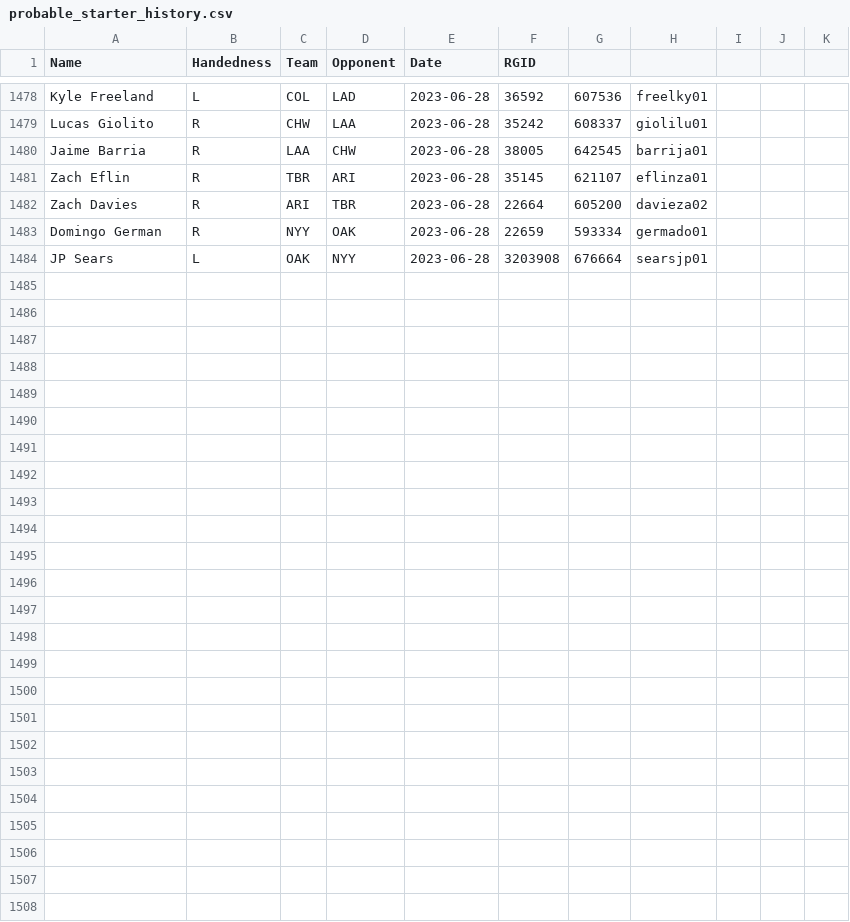
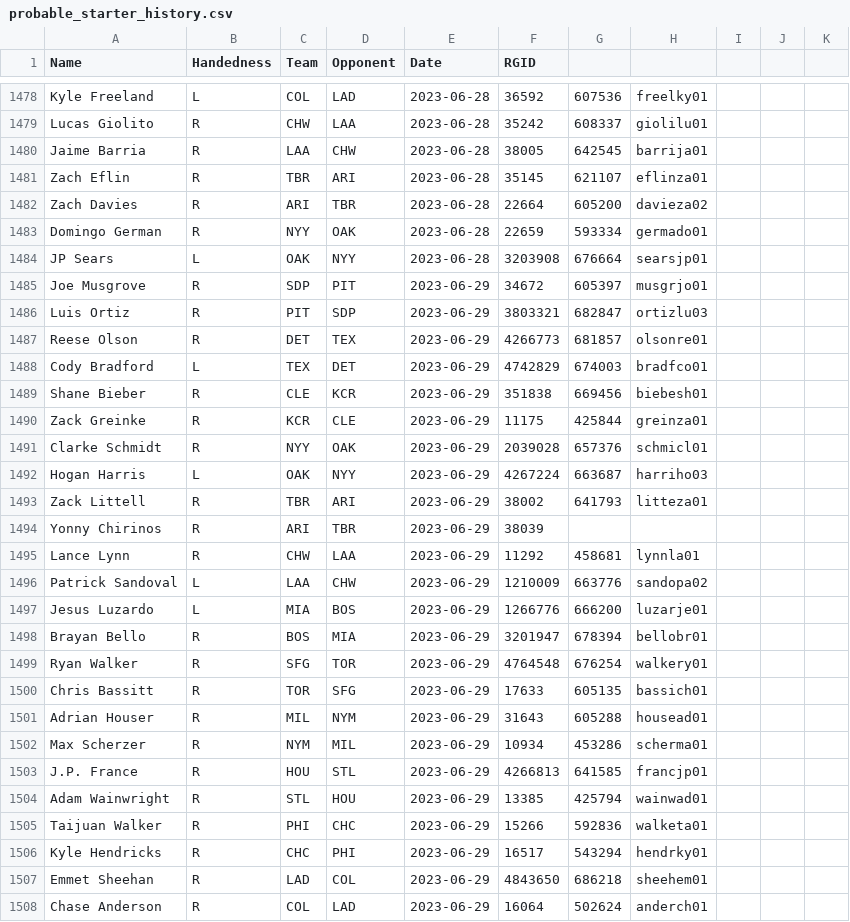
Before and after one commit to amaizehayes/sp-k-prediction-app, a CSV file: output/probable_starter_history.csv, drawn as a sheet; only a part is shown, gaps mark what is left out; the diff names each change by its address in the sheet, - before the commit and + after, or states it on an @@ line.

```diff
--- a/output/probable_starter_history.csv
+++ b/output/probable_starter_history.csv
+row 1485: Joe Musgrove | R | SDP | PIT | 2023-06-29 | 34672 | 605397 | musgrjo01
+row 1486: Luis Ortiz | R | PIT | SDP | 2023-06-29 | 3803321 | 682847 | ortizlu03
+row 1487: Reese Olson | R | DET | TEX | 2023-06-29 | 4266773 | 681857 | olsonre01
+row 1488: Cody Bradford | L | TEX | DET | 2023-06-29 | 4742829 | 674003 | bradfco01
+row 1489: Shane Bieber | R | CLE | KCR | 2023-06-29 | 351838 | 669456 | biebesh01
+row 1490: Zack Greinke | R | KCR | CLE | 2023-06-29 | 11175 | 425844 | greinza01
+row 1491: Clarke Schmidt | R | NYY | OAK | 2023-06-29 | 2039028 | 657376 | schmicl01
+row 1492: Hogan Harris | L | OAK | NYY | 2023-06-29 | 4267224 | 663687 | harriho03
+row 1493: Zack Littell | R | TBR | ARI | 2023-06-29 | 38002 | 641793 | litteza01
+row 1494: Yonny Chirinos | R | ARI | TBR | 2023-06-29 | 38039
+row 1495: Lance Lynn | R | CHW | LAA | 2023-06-29 | 11292 | 458681 | lynnla01
+row 1496: Patrick Sandoval | L | LAA | CHW | 2023-06-29 | 1210009 | 663776 | sandopa02
+row 1497: Jesus Luzardo | L | MIA | BOS | 2023-06-29 | 1266776 | 666200 | luzarje01
+row 1498: Brayan Bello | R | BOS | MIA | 2023-06-29 | 3201947 | 678394 | bellobr01
+row 1499: Ryan Walker | R | SFG | TOR | 2023-06-29 | 4764548 | 676254 | walkery01
+row 1500: Chris Bassitt | R | TOR | SFG | 2023-06-29 | 17633 | 605135 | bassich01
+row 1501: Adrian Houser | R | MIL | NYM | 2023-06-29 | 31643 | 605288 | housead01
+row 1502: Max Scherzer | R | NYM | MIL | 2023-06-29 | 10934 | 453286 | scherma01
+row 1503: J.P. France | R | HOU | STL | 2023-06-29 | 4266813 | 641585 | francjp01
+row 1504: Adam Wainwright | R | STL | HOU | 2023-06-29 | 13385 | 425794 | wainwad01
+row 1505: Taijuan Walker | R | PHI | CHC | 2023-06-29 | 15266 | 592836 | walketa01
+row 1506: Kyle Hendricks | R | CHC | PHI | 2023-06-29 | 16517 | 543294 | hendrky01
+row 1507: Emmet Sheehan | R | LAD | COL | 2023-06-29 | 4843650 | 686218 | sheehem01
+row 1508: Chase Anderson | R | COL | LAD | 2023-06-29 | 16064 | 502624 | anderch01
```
Also changed, not shown: output/sp_log_2023.csv, output/sp_prop_odds_history.csv, 12 other files.
